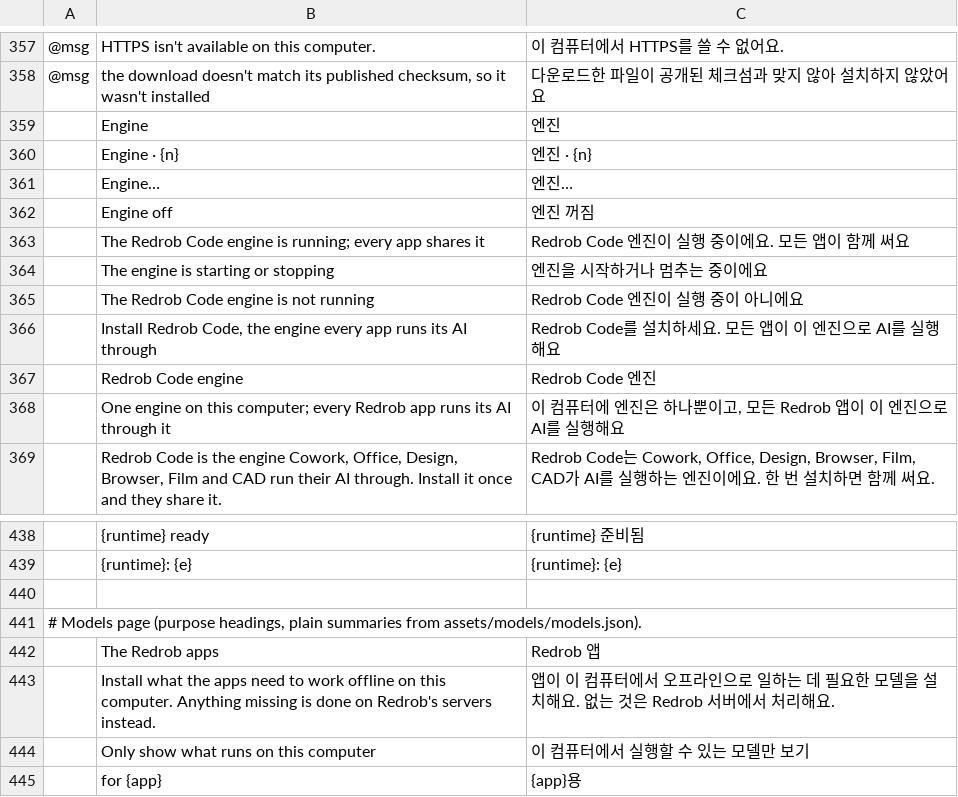
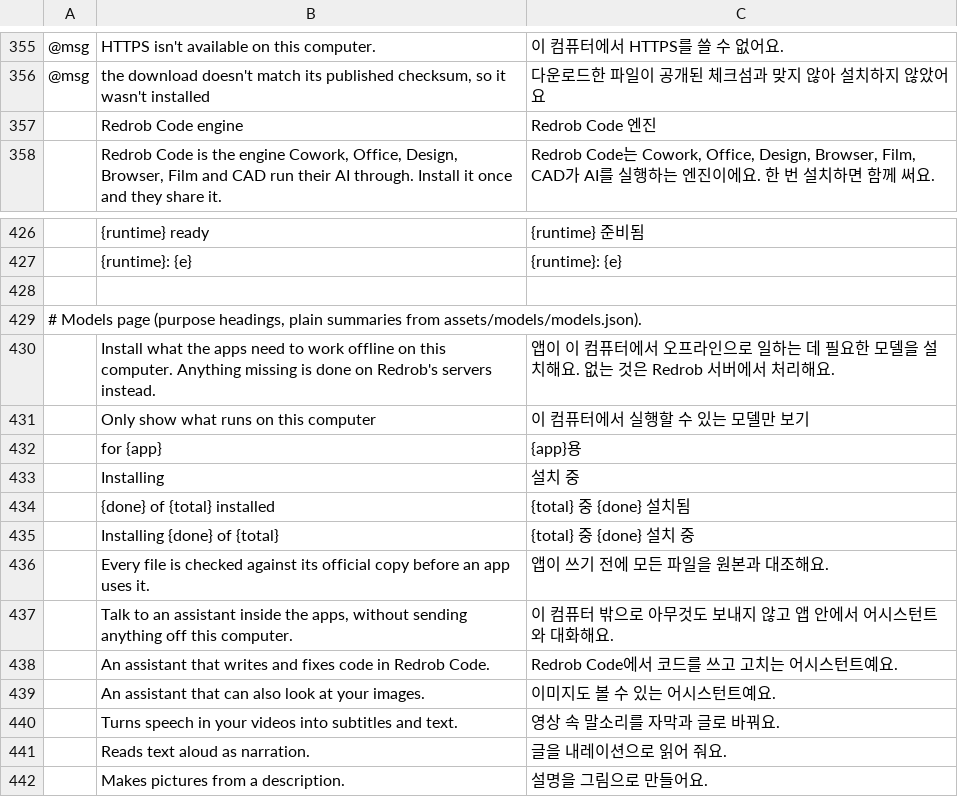
Before and after one commit to redrob-labs/redrob-launcher, a TSV file: crates/ui-egui/src/i18n/ko.tsv, drawn as a sheet; only a part is shown, gaps mark what is left out; the shorter side is filled out with more unchanged rows; removed rows and columns are numbered as before the commit, all else as after; the diff covers the shown part only; the diff names each change by its address in the sheet, - before the commit and + after, or states it on an @@ line.

Commit message:
feat(copy): sidebar and page names for non-developers
What
- Sidebar rows and the pages they open, in plain words for lawyers,
  designers, accountants (UI-SPEC-5.md, Felix's calibration answers):
  - Apps -> All apps; hover "Every Redrob app, to install, update and open".
  - Models -> On-device AI (row and page title); hover and page subtitle
    "AI models that run on this computer. What you give them stays here.";
    while a model downloads, a blue dot and "A model is downloading or
    starting" (was the label changing to "Models...").
  - Engine -> AI engine (row and page title) with a short state word after a
    dot: Ready / In use / Busy / Standby / Not installed. Hovers say it in a
    sentence ("On standby. It starts on its own when an app needs it", "In use
    by 2 apps"). The page subtitle: "Your Redrob apps use it to reach AI. It
    starts on its own when one needs it." Stopped reads Standby, not "off":
    the engine starts itself when an app needs it and exits after 10 idle
    minutes (redrob-code docs/LOCAL-ENGINE-API.md, "One daemon").
  - Signed out, the account row's line reads "Not connected" (was "One account
    for every Redrob app").
- widgets::NavMeta::State(word, colour): dot + 12 px ink-faint word at the
  row's end; the folded rail keeps the dot. The row's accessible name carries
  the word ("AI engine: Standby"), so screen readers hear the state.
- ko.tsv: 16 rows added (모든 앱, 온디바이스 AI, AI 엔진, 준비됨, 사용 중, 처리 중,
  대기 중, a plural row for "In use by {n} apps", ...), 14 rows no code uses any
  more removed (checked with a literal-usage scan of crates/ and apps/).
- Tests follow the names: engine row lookups by state ("AI engine: In use",
  "AI engine: Ready", "AI engine: Not installed") plus a new Standby check;
  models row "On-device AI"; the Apps-page check counts "All apps".

Why
Felix: the sidebar should read for normal professional knowledge workers;
"Engine off" in particular read like a fault.

Verified
- cargo fmt --all -- --check: exit 0
- cargo clippy -p redrob-launcher-ui-egui -p redrob-launcher --all-targets -- -D warnings: exit 0
- cargo test -p redrob-launcher-ui-egui: 85 passed, 0 failed (exit 0),
  including i18n complete_catalogs_cover_every_ui_literal.
- No em or en dashes in the new copy.

```diff
--- a/crates/ui-egui/src/i18n/ko.tsv
+++ b/crates/ui-egui/src/i18n/ko.tsv
-row 359:  | Engine | 엔진
-row 360:  | Engine · {n} | 엔진 · {n}
-row 361:  | Engine… | 엔진…
-row 362:  | Engine off | 엔진 꺼짐
-row 363:  | The Redrob Code engine is running; every app shares it | Redrob Code 엔진이 실행 중이에요. 모든 앱이 함께 써요
-row 364:  | The engine is starting or stopping | 엔진을 시작하거나 멈추는 중이에요
-row 365:  | The Redrob Code engine is not running | Redrob Code 엔진이 실행 중이 아니에요
-row 366:  | Install Redrob Code, the engine every app runs its AI through | Redrob Code를 설치하세요. 모든 앱이 이 엔진으로 AI를 실행해요
-row 368:  | One engine on this computer; every Redrob app runs its AI through it | 이 컴퓨터에 엔진은 하나뿐이고, 모든 Redrob 앱이 이 엔진으로 AI를 실행해요
-row 442:  | The Redrob apps | Redrob 앱
```
Also changed, not shown: 16 added rows and 4 removed rows elsewhere in this file, 8 other files.
